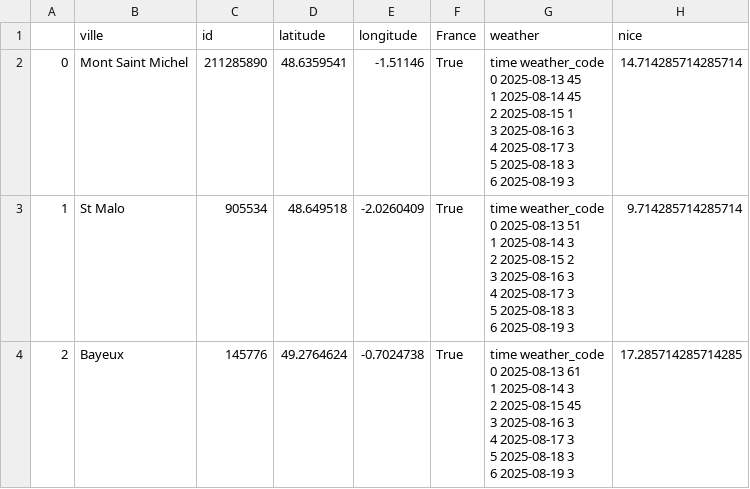
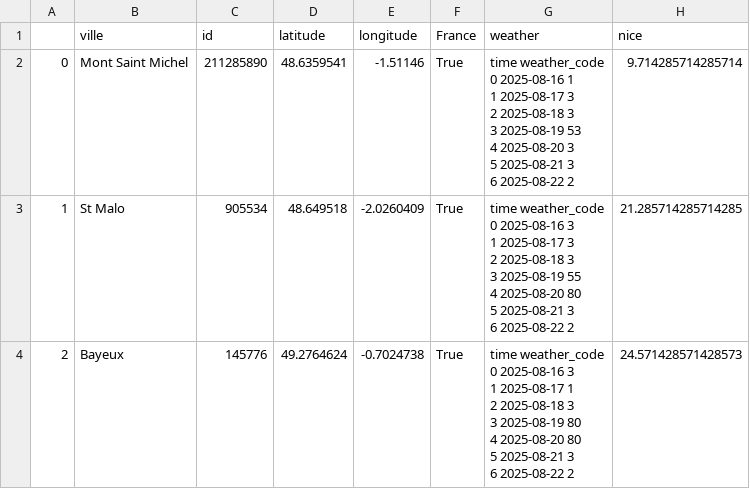
Before and after one commit to pradelf/kayak, a CSV file: kayak.csv, drawn as a sheet.

```diff
--- a/kayak.csv
+++ b/kayak.csv
@@ -1,25 +1,25 @@
 ,ville,id,latitude,longitude,France,weather,nice
-0,Mont Saint Michel,211285890,48.6359541,-1.51146,True,"         time  weather_code
-0  2025-08-13            45
-1  2025-08-14            45
-2  2025-08-15             1
-3  2025-08-16             3
-4  2025-08-17             3
-5  2025-08-18             3
-6  2025-08-19             3",14.714285714285714
-1,St Malo,905534,48.649518,-2.0260409,True,"         time  weather_code
-0  2025-08-13            51
-1  2025-08-14             3
-2  2025-08-15             2
-3  2025-08-16             3
-4  2025-08-17             3
-5  2025-08-18             3
-6  2025-08-19             3",9.714285714285714
-2,Bayeux,145776,49.2764624,-0.7024738,True,"         time  weather_code
-0  2025-08-13            61
-1  2025-08-14             3
-2  2025-08-15            45
-3  2025-08-16             3
-4  2025-08-17             3
-5  2025-08-18             3
-6  2025-08-19             3",17.285714285714285
+0,Mont Saint Michel,211285890,48.6359541,-1.51146,True,"         time  weather_code
+0  2025-08-16             1
+1  2025-08-17             3
+2  2025-08-18             3
+3  2025-08-19            53
+4  2025-08-20             3
+5  2025-08-21             3
+6  2025-08-22             2",9.714285714285714
+1,St Malo,905534,48.649518,-2.0260409,True,"         time  weather_code
+0  2025-08-16             3
+1  2025-08-17             3
+2  2025-08-18             3
+3  2025-08-19            55
+4  2025-08-20            80
+5  2025-08-21             3
+6  2025-08-22             2",21.285714285714285
+2,Bayeux,145776,49.2764624,-0.7024738,True,"         time  weather_code
+0  2025-08-16             3
+1  2025-08-17             1
+2  2025-08-18             3
+3  2025-08-19            80
+4  2025-08-20            80
+5  2025-08-21             3
+6  2025-08-22             2",24.571428571428573
```
Also changed, not shown: 5 other files.
